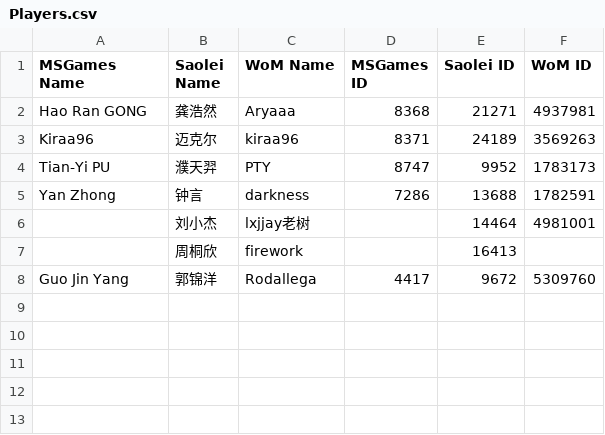
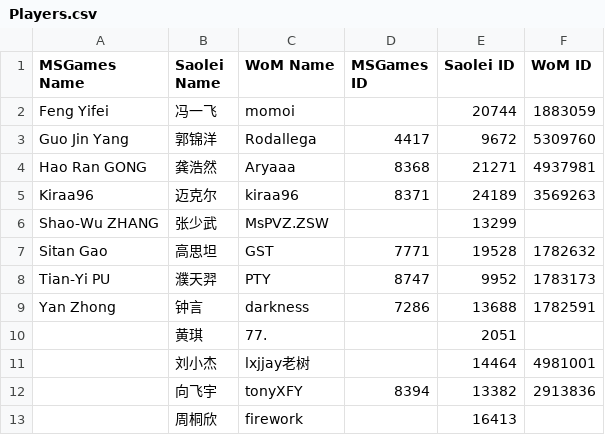
Before and after one commit to putianyi889/Gold-Sheep-Cup, a CSV file: Guides/Players.csv, drawn as a sheet.

Commit message:
Update Players.csv

```diff
--- a/Guides/Players.csv
+++ b/Guides/Players.csv
@@ -1,8 +1,13 @@
 MSGames Name,Saolei Name,WoM Name,MSGames ID,Saolei ID,WoM ID
+Feng Yifei,冯一飞,momoi,,20744,1883059
+Guo Jin Yang,郭锦洋,Rodallega,4417,9672,5309760
 Hao Ran GONG,龚浩然,Aryaaa,8368,21271,4937981
 Kiraa96,迈克尔,kiraa96,8371,24189,3569263
+Shao-Wu ZHANG,张少武,MsPVZ.ZSW,,13299,
+Sitan Gao,高思坦,GST,7771,19528,1782632
 Tian-Yi PU,濮天羿,PTY,8747,9952,1783173
 Yan Zhong,钟言,darkness,7286,13688,1782591
+,黄琪,77.,,2051,
 ,刘小杰,lxjjay老树,,14464,4981001
+,向飞宇,tonyXFY,8394,13382,2913836
 ,周桐欣,firework,,16413,
-Guo Jin Yang,郭锦洋,Rodallega,4417,9672,5309760
```
